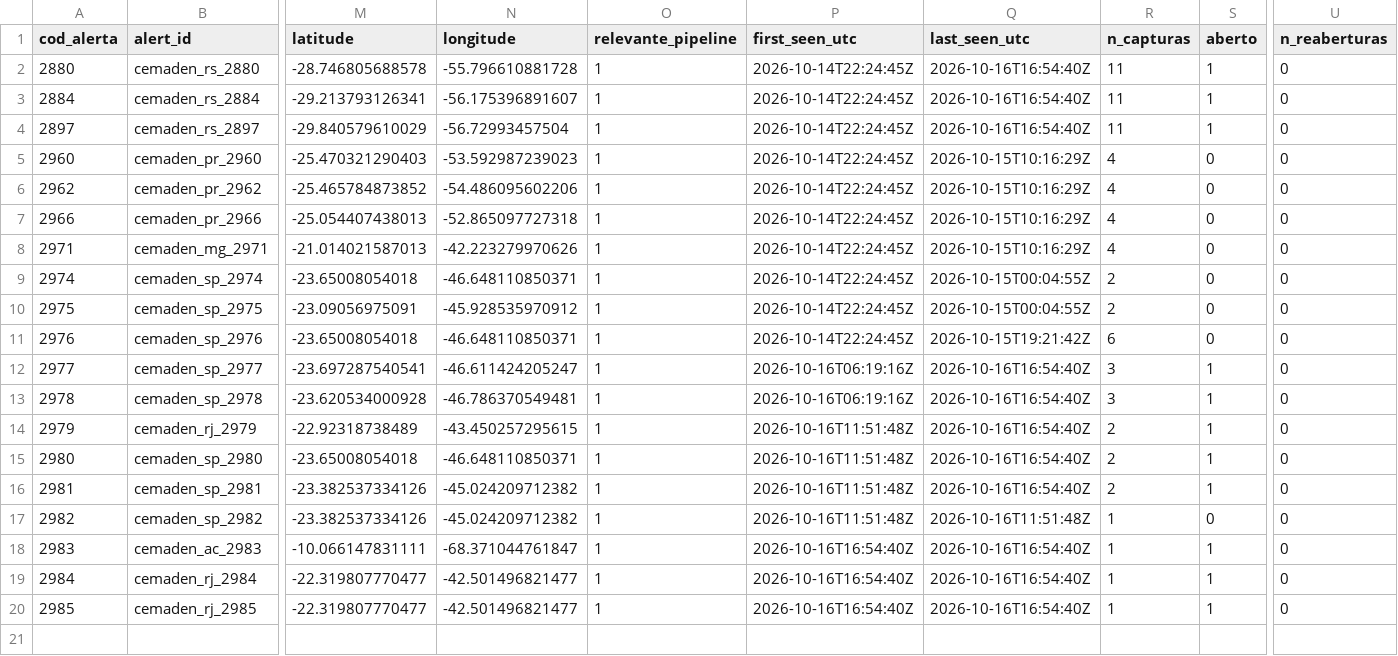
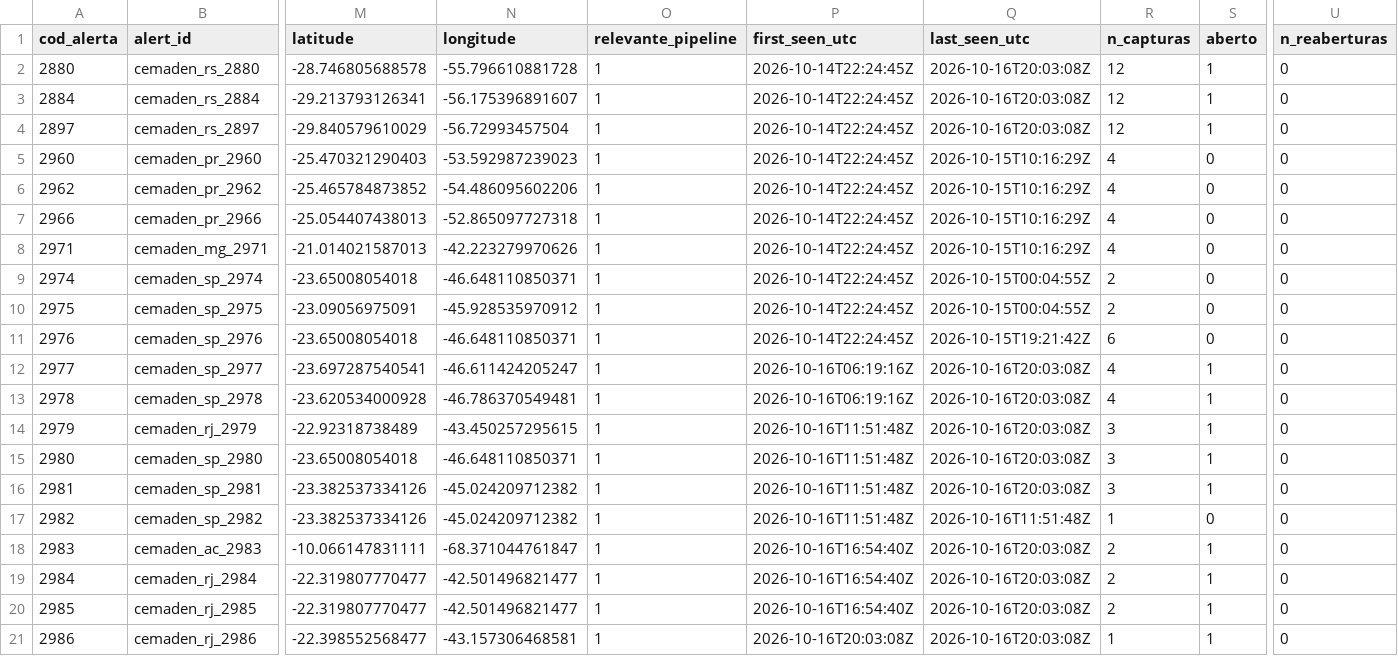
Before and after one commit to alvarocoutinho/crisis-dashboard, a CSV file: data/cemaden/alertas_observados.csv, drawn as a sheet; only a part is shown, gaps mark what is left out; rows hold the shown columns only; the diff names each change by its address in the sheet, - before the commit and + after, or states it on an @@ line.

```diff
--- a/data/cemaden/alertas_observados.csv
+++ b/data/cemaden/alertas_observados.csv
-Q2:Q4 (last_seen_utc): 2026-10-16T16:54:40Z
+Q2:Q4 (last_seen_utc): 2026-10-16T20:03:08Z
-R2:R4 (n_capturas): 11
+R2:R4 (n_capturas): 12
-Q12:Q16 (last_seen_utc): 2026-10-16T16:54:40Z
+Q12:Q16 (last_seen_utc): 2026-10-16T20:03:08Z
-R12:R13 (n_capturas): 3
+R12:R13 (n_capturas): 4
-R14:R16 (n_capturas): 2
+R14:R16 (n_capturas): 3
-Q18:Q20 (last_seen_utc): 2026-10-16T16:54:40Z
+Q18:Q20 (last_seen_utc): 2026-10-16T20:03:08Z
-R18:R20 (n_capturas): 1
+R18:R20 (n_capturas): 2
+row 21: 2986 | cemaden_rj_2986 | -22.398552568477 | -43.157306468581 | 1 | 2026-10-16T20:03:08Z | 2026-10-16T20:03:08Z | 1 | 1 | 0
```
Also changed, not shown: data/cemaden/capturas.csv, 1 other file.
